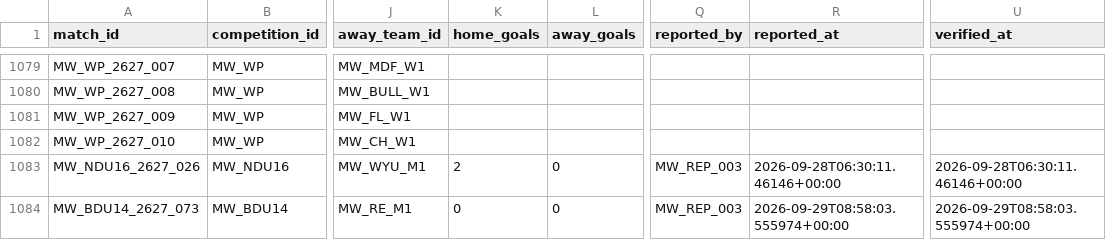
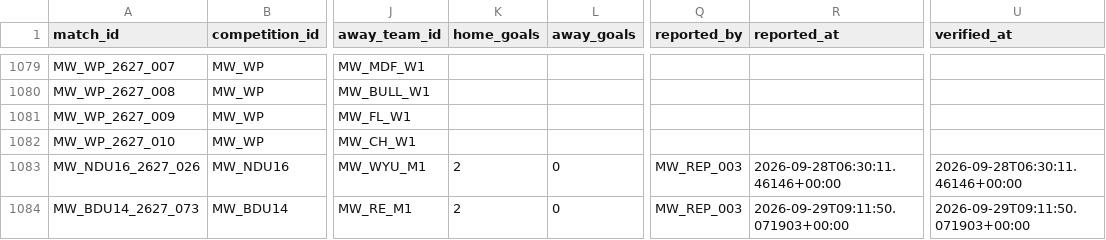
Before and after one commit to theboban5/fb-mw, a CSV file: data/canonical/matches.csv, drawn as a sheet; only a part is shown, gaps mark what is left out; the diff names each change by its address in the sheet, - before the commit and + after, or states it on an @@ line.

```diff
--- a/data/canonical/matches.csv
+++ b/data/canonical/matches.csv
-K1084 (home_goals): 0
+K1084 (home_goals): 2
-R1084 (reported_at): 2026-09-29T08:58:03.555974+00:00
+R1084 (reported_at): 2026-09-29T09:11:50.071903+00:00
-U1084 (verified_at): 2026-09-29T08:58:03.555974+00:00
+U1084 (verified_at): 2026-09-29T09:11:50.071903+00:00
```
